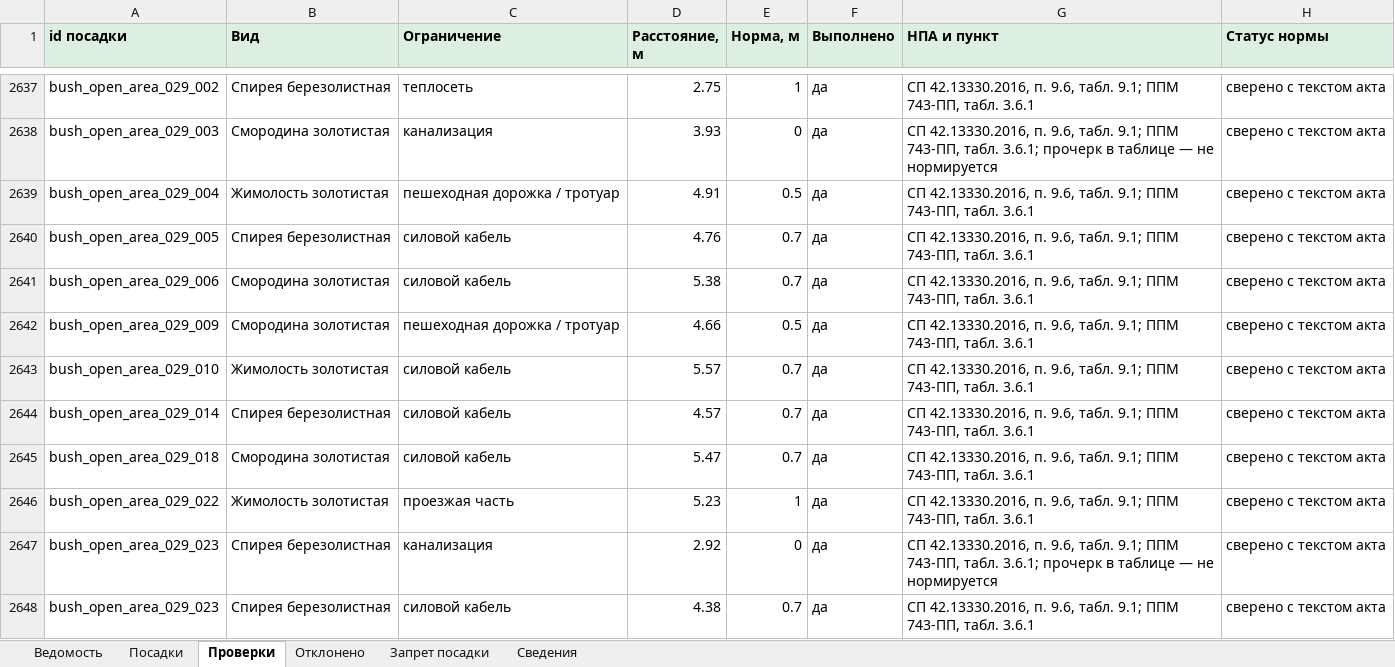
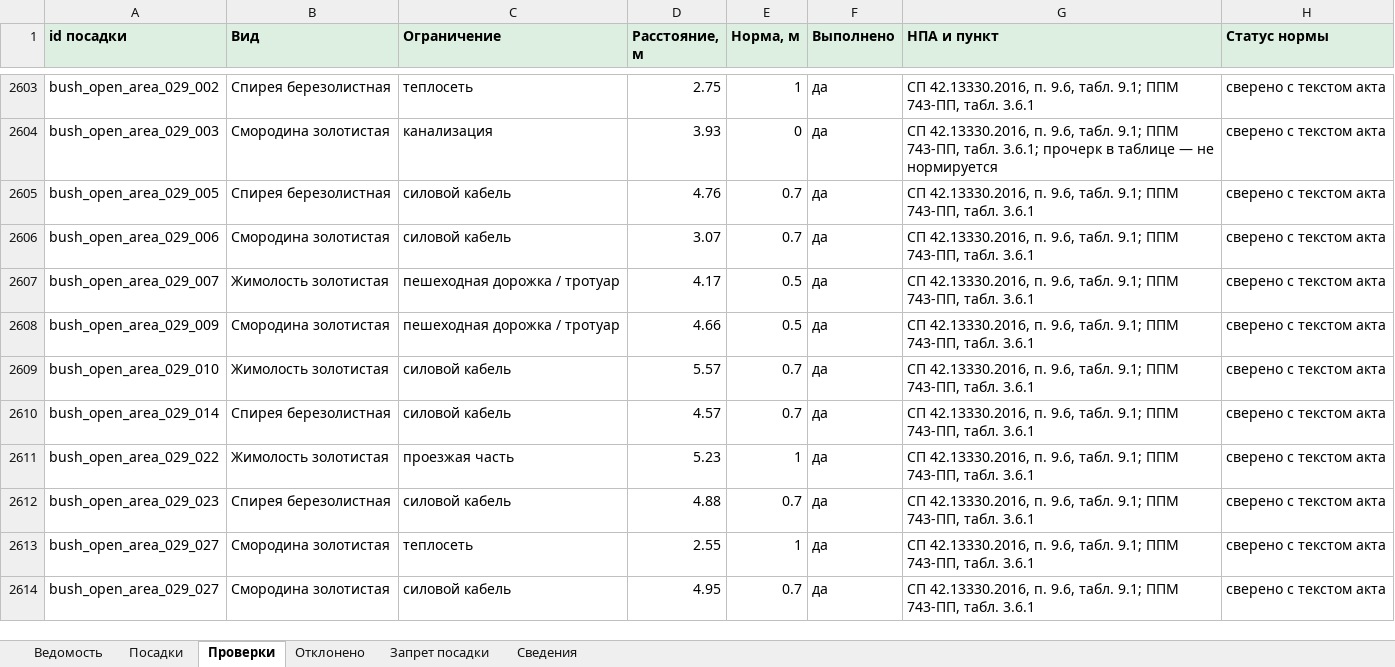
Before and after one commit to Artem-Kornilov-pro/GreenCity, an Excel workbook: examples/07_nizhnie_polya/07_nizhnie_polya_explanations.xlsx, sheet Проверки, drawn as a sheet; only a part is shown, gaps mark what is left out; the shorter side is filled out with more unchanged rows; values as stored, in another font and other column widths than the file's, no borders; removed rows and columns are numbered as before the commit, all else as after; the diff covers the shown part only; the diff names each change by its address in the sheet, - before the commit and + after, or states it on an @@ line.

```diff
--- a/examples/07_nizhnie_polya/07_nizhnie_polya_explanations.xlsx (sheet Проверки)
+++ b/examples/07_nizhnie_polya/07_nizhnie_polya_explanations.xlsx (sheet Проверки)
-row 2639: bush_open_area_029_004 | Жимолость золотистая | пешеходная дорожка / тротуар | 4.91 | 0.5 | да | СП 42.13330.2016, п. 9.6, табл. 9.1; ППМ 743-ПП, табл. 3.6.1 | сверено с текстом акта
-D2606 (Расстояние, м): 5.38
+D2606 (Расстояние, м): 3.07
+row 2607: bush_open_area_029_007 | Жимолость золотистая | пешеходная дорожка / тротуар | 4.17 | 0.5 | да | СП 42.13330.2016, п. 9.6, табл. 9.1; ППМ 743-ПП, табл. 3.6.1 | сверено с текстом акта
-row 2645: bush_open_area_029_018 | Смородина золотистая | силовой кабель | 5.47 | 0.7 | да | СП 42.13330.2016, п. 9.6, табл. 9.1; ППМ 743-ПП, табл. 3.6.1 | сверено с текстом акта
-row 2647: bush_open_area_029_023 | Спирея березолистная | канализация | 2.92 | 0 | да | СП 42.13330.2016, п. 9.6, табл. 9.1; ППМ 743-ПП, табл. 3.6.1; прочерк в таблице — не нормируется | сверено с текстом акта
-D2612 (Расстояние, м): 4.38
+D2612 (Расстояние, м): 4.88
```
Also changed, not shown: 2 added rows, 40 removed rows and 63 edited cells elsewhere in this sheet, sheet Посадки, sheet Отклонено, sheet Сведения, sheet Ведомость, examples/06_kamchatskaya_ulitsa/06_kamchatskaya_ulitsa_explanations.xlsx, examples/12_natashinsky_proezd/12_natashinsky_proezd_explanations.xlsx, 21 other files.
